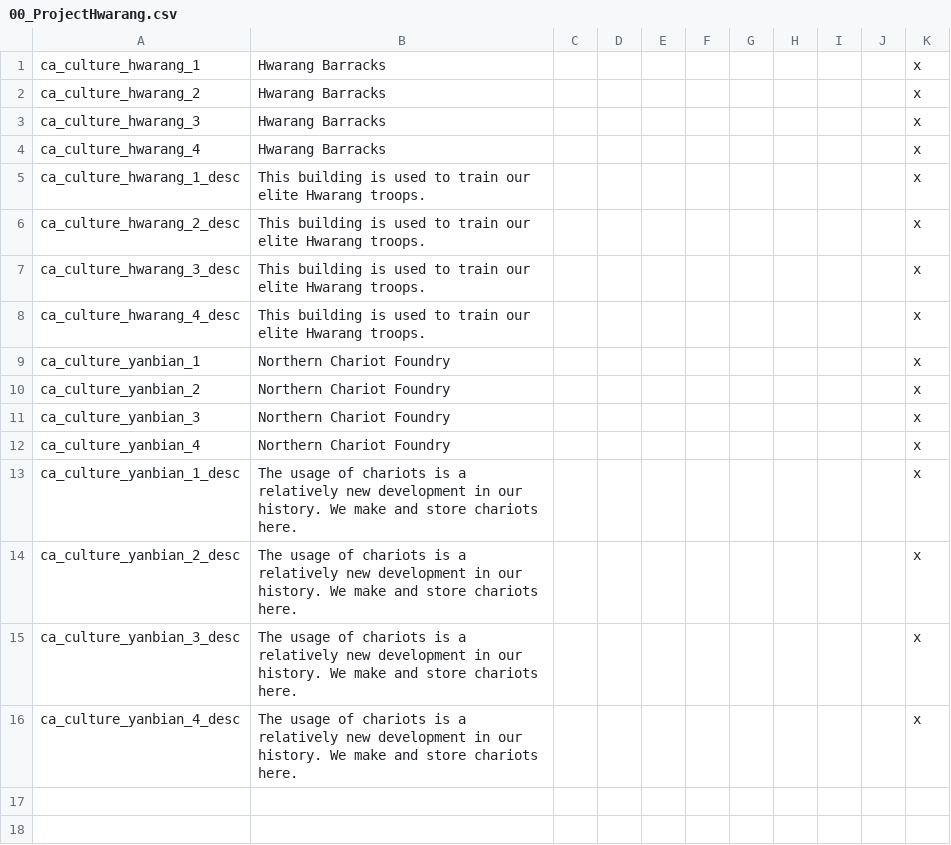
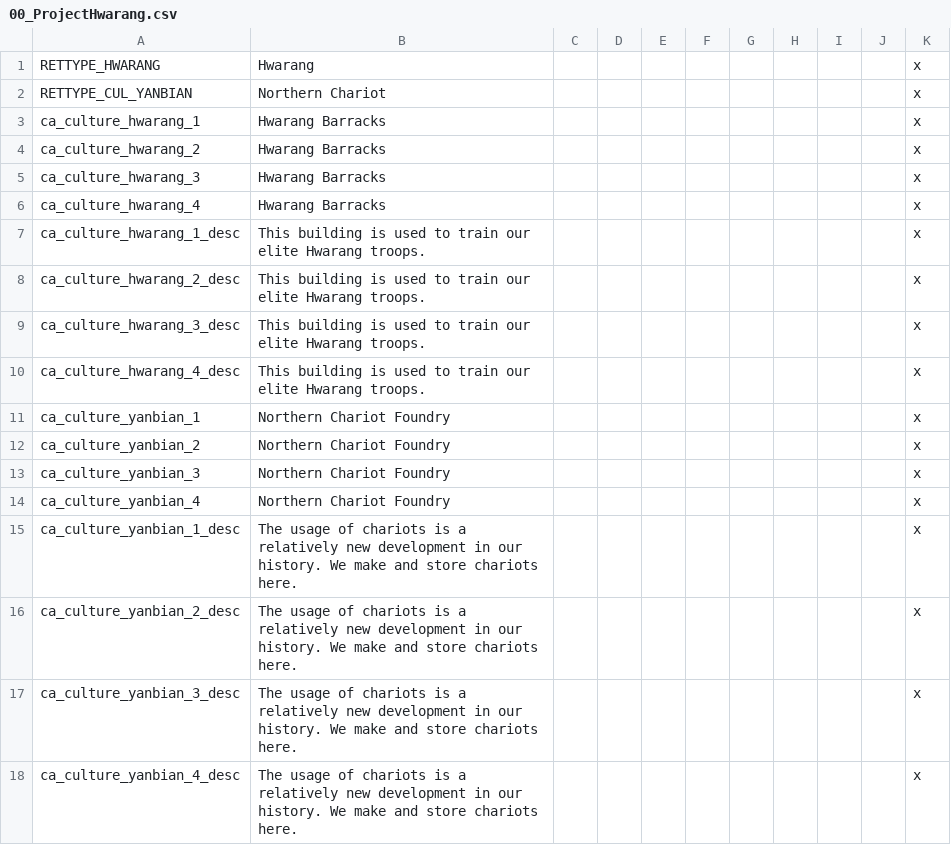
Before and after one commit to Angelonius/Project-Hwarang, a CSV file: localisation/00_ProjectHwarang.csv, drawn as a sheet.

Commit message:
Update 00_ProjectHwarang.csv

```diff
--- a/localisation/00_ProjectHwarang.csv
+++ b/localisation/00_ProjectHwarang.csv
@@ -1 +1,3 @@
+RETTYPE_HWARANG;Hwarang;;;;;;;;;x
+RETTYPE_CUL_YANBIAN;Northern Chariot;;;;;;;;;x
 ca_culture_hwarang_1;Hwarang Barracks;;;;;;;;;x
```
